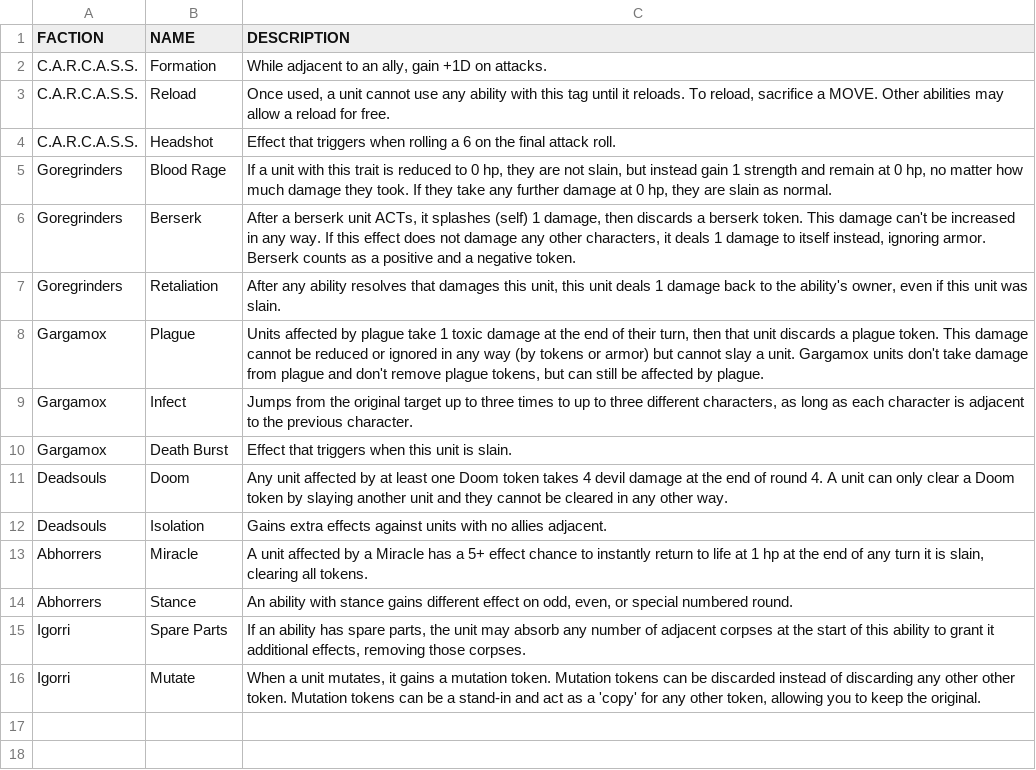
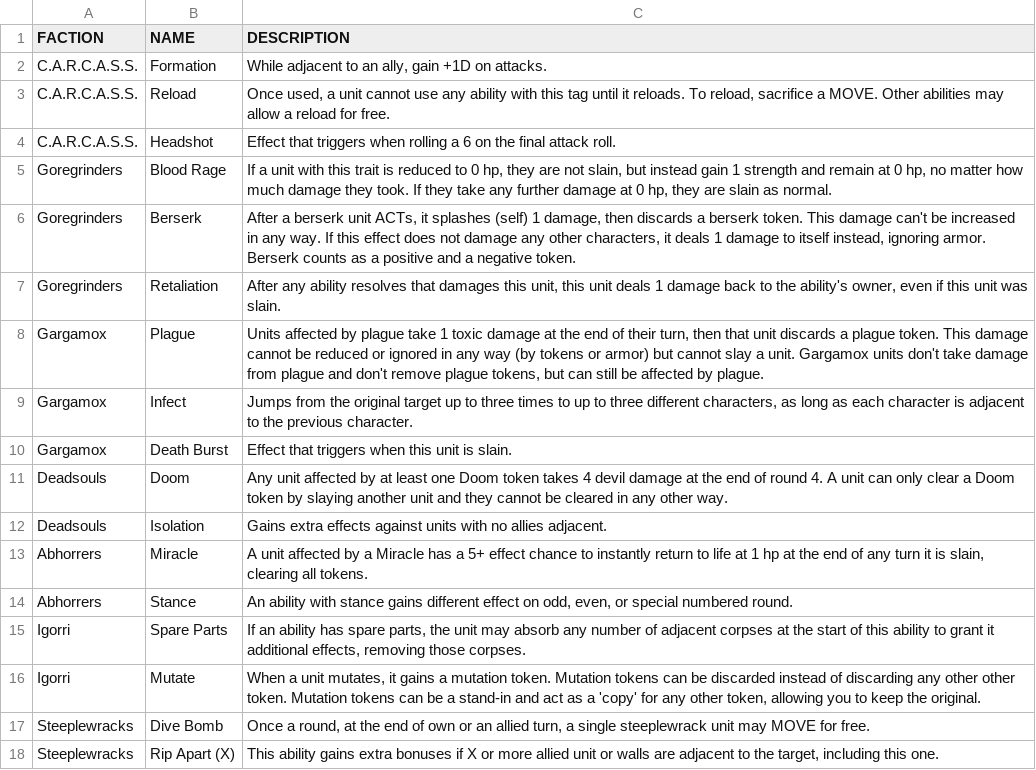
Before and after one commit to AlessandroMinali/maleghast, a TSV file: units/mechanics.tsv, drawn as a sheet.

```diff
--- a/units/mechanics.tsv
+++ b/units/mechanics.tsv
@@ -16 +16,3 @@ Igorri	Spare Parts	"If an ability has spare parts, the unit may absorb any numbe
 Igorri	Mutate	"When a unit mutates, it gains a mutation token. Mutation tokens can be discarded instead of discarding any other other token. Mutation tokens can be a stand-in and act as a 'copy' for any other token, allowing you to keep the original."
+Steeplewracks	Dive Bomb	"Once a round, at the end of own or an allied turn, a single steeplewrack unit may MOVE for free."
+Steeplewracks	Rip Apart (X)	"This ability gains extra bonuses if X or more allied unit or walls are adjacent to the target, including this one."
```
Also changed, not shown: units/necromancer_upgrades.tsv, units/unit_list.tsv, 1 other file.
